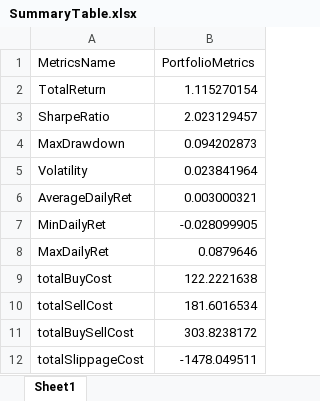
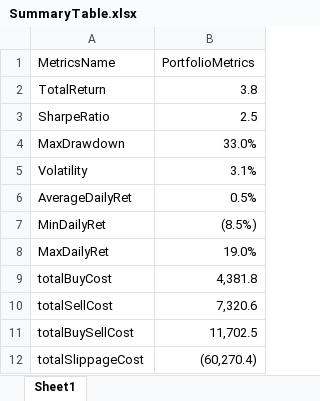
Before and after one commit to natwijaya19/QTrade_Project, an Excel workbook: DataOutput/SummaryTable.xlsx, sheet Sheet1, drawn as a sheet; values as stored, in another font and other column widths than the file's, no borders; the diff names each change by its address in the sheet, - before the commit and + after, or states it on an @@ line.

```diff
--- a/DataOutput/SummaryTable.xlsx (sheet Sheet1)
+++ b/DataOutput/SummaryTable.xlsx (sheet Sheet1)
-B2 (PortfolioMetrics): 1.115270154
+B2 (PortfolioMetrics): 3.8
-B3 (PortfolioMetrics): 2.023129457
+B3 (PortfolioMetrics): 2.5
-B4 (PortfolioMetrics): 0.094202873
+B4 (PortfolioMetrics): 33.0%
-B5 (PortfolioMetrics): 0.023841964
+B5 (PortfolioMetrics): 3.1%
-B6 (PortfolioMetrics): 0.003000321
+B6 (PortfolioMetrics): 0.5%
-B7 (PortfolioMetrics): -0.028099905
+B7 (PortfolioMetrics): (8.5%)
-B8 (PortfolioMetrics): 0.0879646
+B8 (PortfolioMetrics): 19.0%
-B9 (PortfolioMetrics): 122.2221638
+B9 (PortfolioMetrics): 4,381.8
-B10 (PortfolioMetrics): 181.6016534
+B10 (PortfolioMetrics): 7,320.6
-B11 (PortfolioMetrics): 303.8238172
+B11 (PortfolioMetrics): 11,702.5
-B12 (PortfolioMetrics): -1478.049511
+B12 (PortfolioMetrics): (60,270.4)
```
Also changed, not shown: DataInput/Symbols_MarketCap_MarketCapCategoryRange.xlsx, 7 other files.
